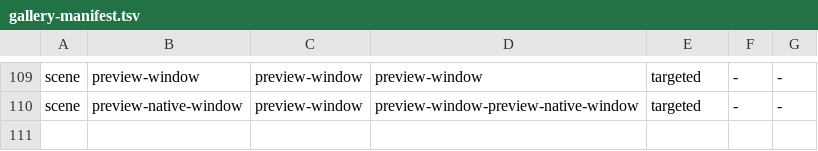
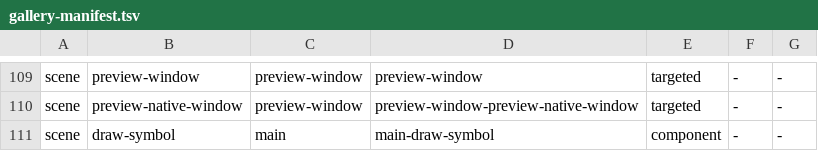
Before and after one commit to clvnkhr/tiptoptyp, a TSV file: docs/ui-snapshots/gallery-manifest.tsv, drawn as a sheet; only a part is shown, gaps mark what is left out.

```diff
--- a/docs/ui-snapshots/gallery-manifest.tsv
+++ b/docs/ui-snapshots/gallery-manifest.tsv
@@ -110 +110,2 @@ scene	preview-window	preview-window	preview-window	targeted	-	-
 scene	preview-native-window	preview-window	preview-window-preview-native-window	targeted	-	-
+scene	draw-symbol	main	main-draw-symbol	component	-	-
```
Also changed, not shown: 50 other files.
